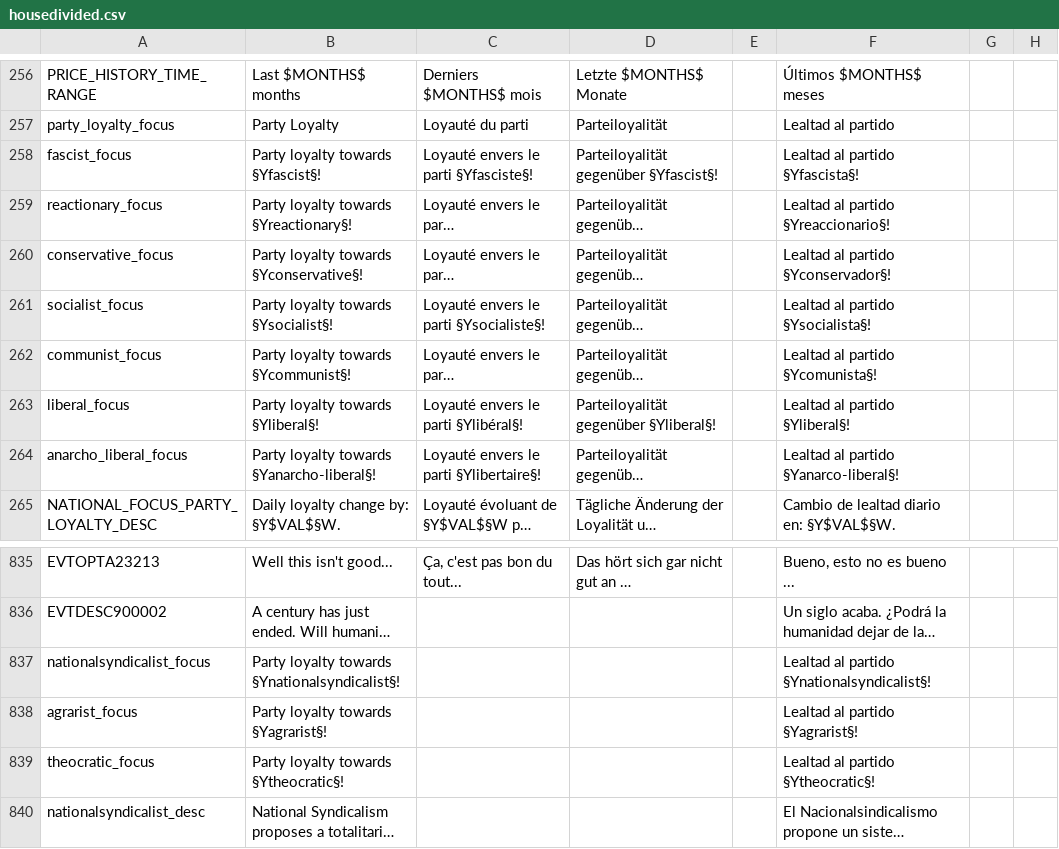
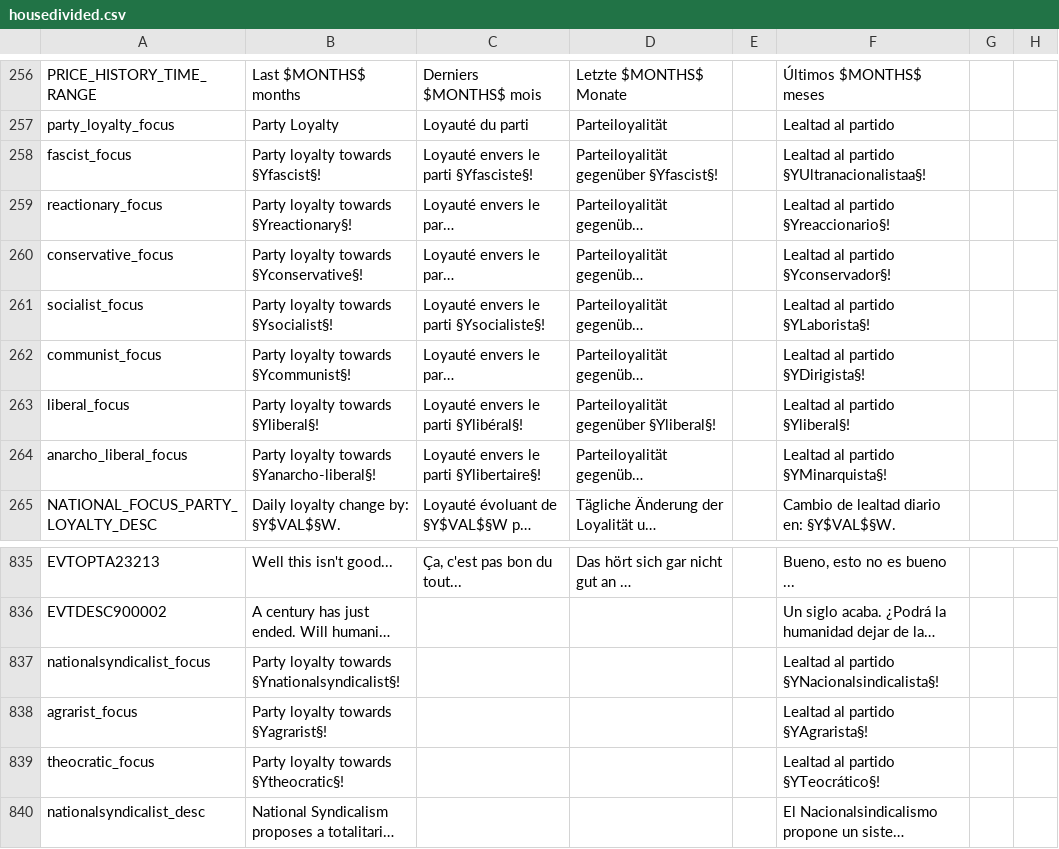
Before and after one commit to capitanwillmoran/wakracia-victoria2, a CSV file: Wakracia_2/localisation/housedivided.csv, drawn as a sheet; only a part is shown, gaps mark what is left out; long unchanged cells end in …; the diff names each change by its address in the sheet, - before the commit and + after, or states it on an @@ line.

Commit message:
Actualización texto de lealtad de partidos

```diff
--- a/Wakracia_2/localisation/housedivided.csv
+++ b/Wakracia_2/localisation/housedivided.csv
-F258: Lealtad al partido §Yfascista§!
+F258: Lealtad al partido §YUltranacionalistaa§!
-F261: Lealtad al partido §Ysocialista§!
+F261: Lealtad al partido §YLaborista§!
-F262: Lealtad al partido §Ycomunista§!
+F262: Lealtad al partido §YDirigista§!
-F264: Lealtad al partido §Yanarco-liberal§!
+F264: Lealtad al partido §YMinarquista§!
-F837: Lealtad al partido §Ynationalsyndicalist§!
+F837: Lealtad al partido §YNacionalsindicalista§!
-F838: Lealtad al partido §Yagrarist§!
+F838: Lealtad al partido §YAgrarista§!
-F839: Lealtad al partido §Ytheocratic§!
+F839: Lealtad al partido §YTeocrático§!
```
Also changed, not shown: Wakracia_2/localisation/housedivided2_3.csv, 1 other file.
